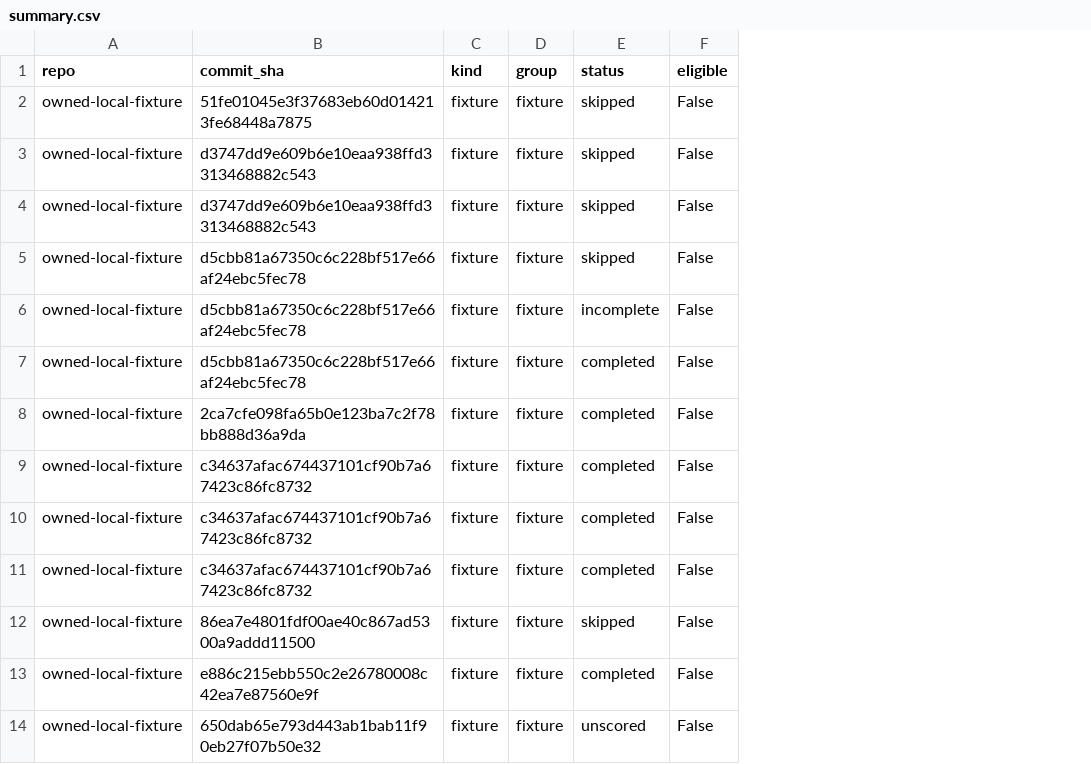
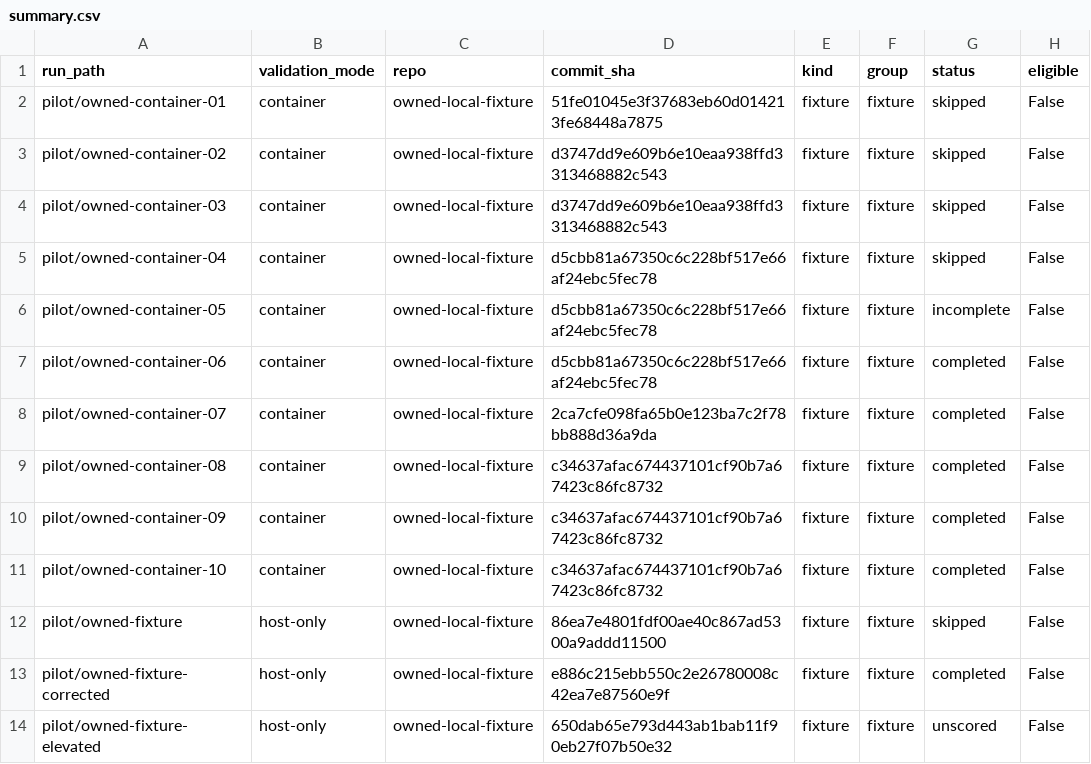
Before and after one commit to godhiraj-code/vandal, a CSV file: study/results/summary.csv, drawn as a sheet; only a part is shown; the diff names each change by its address in the sheet, - before the commit and + after, or states it on an @@ line.

```diff
--- a/study/results/summary.csv
+++ b/study/results/summary.csv
+column A (run_path), rows 2-14: pilot/owned-container-01 | pilot/owned-container-02 | pilot/owned-container-03 | pilot/owned-container-04 | pilot/owned-container-05 | pilot/owned-container-06 | pilot/owned-container-07 | pilot/owned-container-08 | pilot/owned-container-09 | pilot/owned-container-10 | pilot/owned-fixture | pilot/owned-fixture-corrected | pilot/owned-fixture-elevated
+column B (validation_mode), rows 2-14: container | container | container | container | container | container | container | container | container | container | host-only | host-only | host-only
```
Also changed, not shown: study/candidates.csv, study/repos.proposed.csv, 31 other files.
